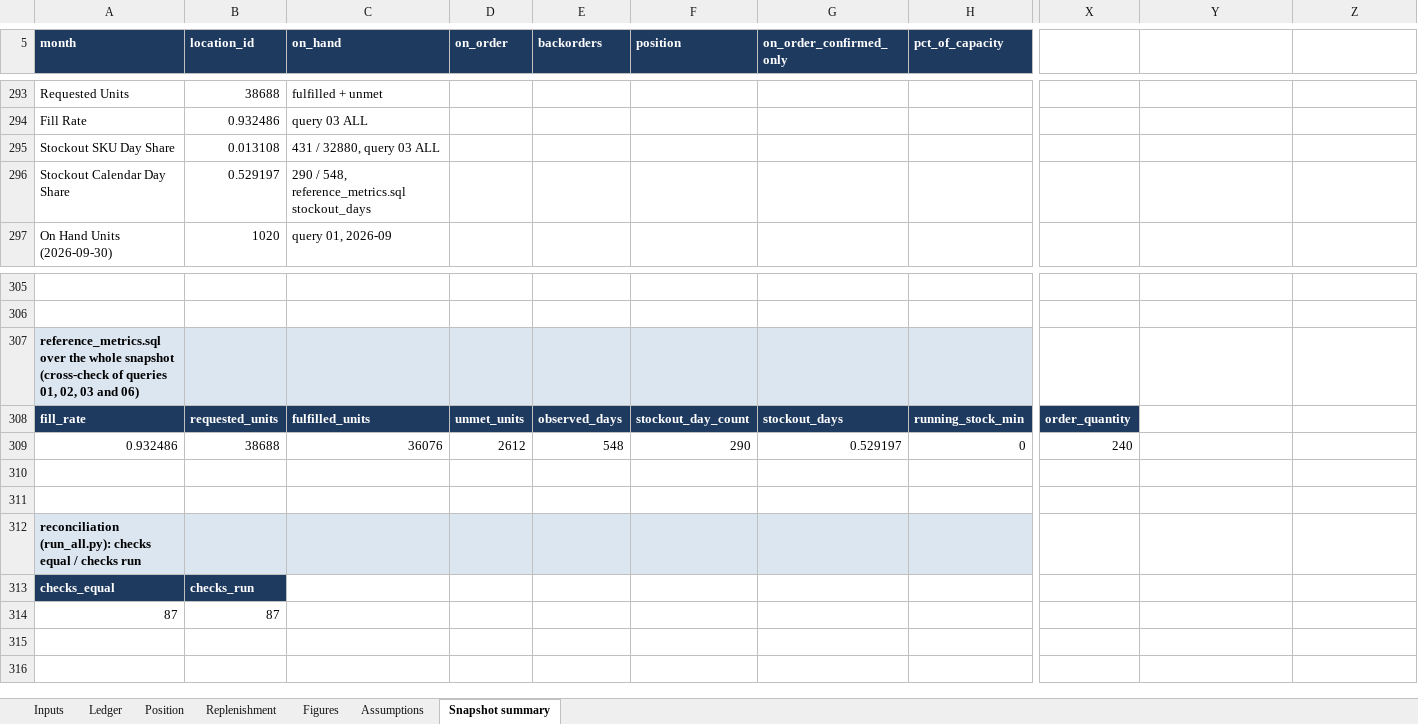
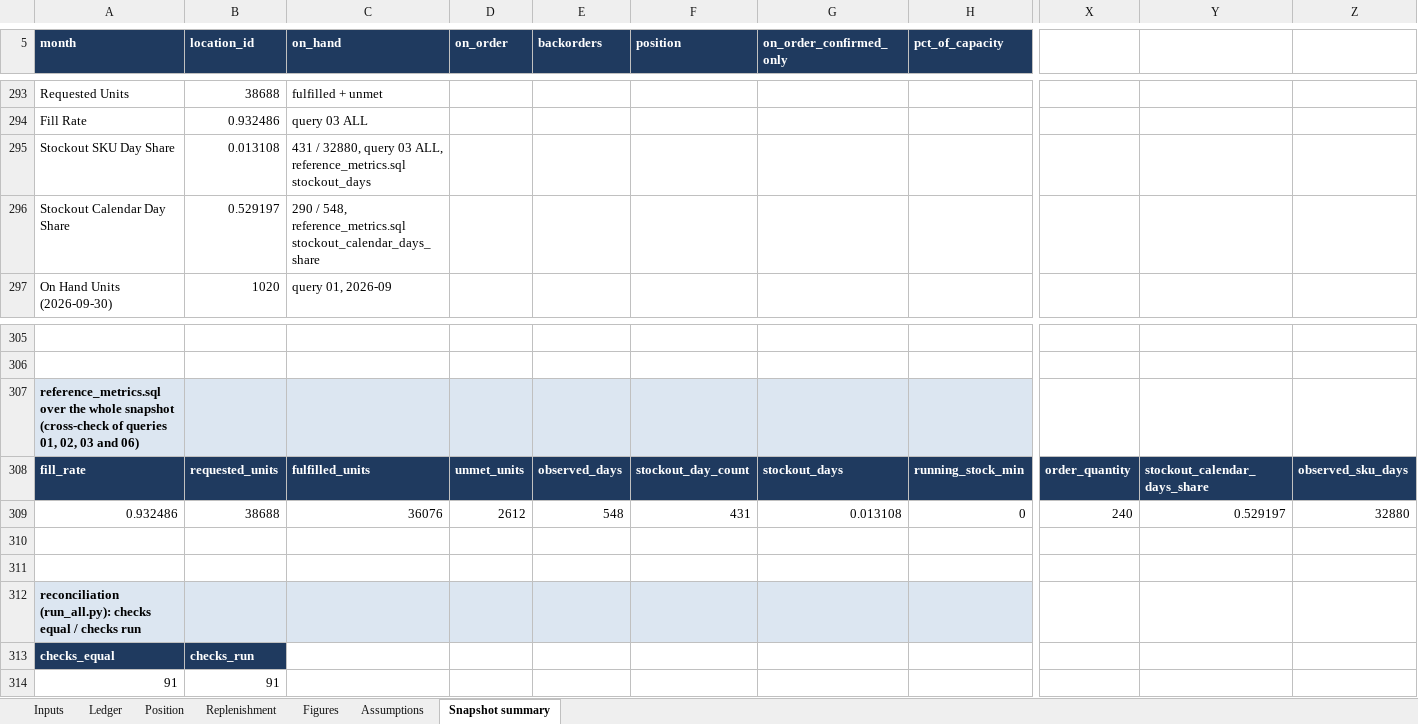
Before and after one commit to mrrishit909/projects-site, an Excel workbook: apps/supplyscope/artifacts/supplyscope-analyst-workbook.xlsx, sheet Snapshot summary, drawn as a sheet; only a part is shown, gaps mark what is left out; values as stored, in another font and other column widths than the file's, no borders; removed rows and columns are numbered as before the commit, all else as after; rows hold the shown columns only; the diff names each change by its address in the sheet, - before the commit and + after, or states it on an @@ line.

```diff
--- a/apps/supplyscope/artifacts/supplyscope-analyst-workbook.xlsx (sheet Snapshot summary)
+++ b/apps/supplyscope/artifacts/supplyscope-analyst-workbook.xlsx (sheet Snapshot summary)
-C295 (on_hand): 431 / 32880, query 03 ALL
+C295 (on_hand): 431 / 32880, query 03 ALL, reference_metrics.sql stockout_days
-C296 (on_hand): …548, reference_metrics.sql stockout_days
+C296 (on_hand): …548, reference_metrics.sql stockout_calendar_days_share
-Y308: (empty)
+Y308: stockout_calendar_days_share
-Y308:Z308 fill: none
+Y308:Z308 fill: #1F3A5F
-Z308: (empty)
+Z308: observed_sku_days
-F309 (position): 290
+F309 (position): 431
-G309 (on_order_confirmed_only): 0.529197
+G309 (on_order_confirmed_only): 0.013108
-Y309: (empty)
+Y309: 0.529197
-Z309: (empty)
+Z309: 32880
-row 314: 87 | 87
+row 314: 91 | 91
```
Also changed, not shown: 50 other files.
